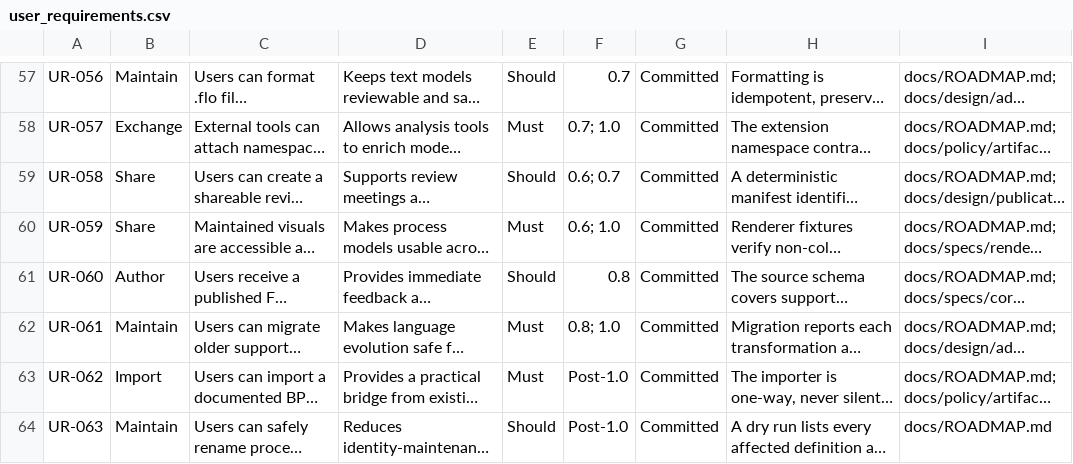
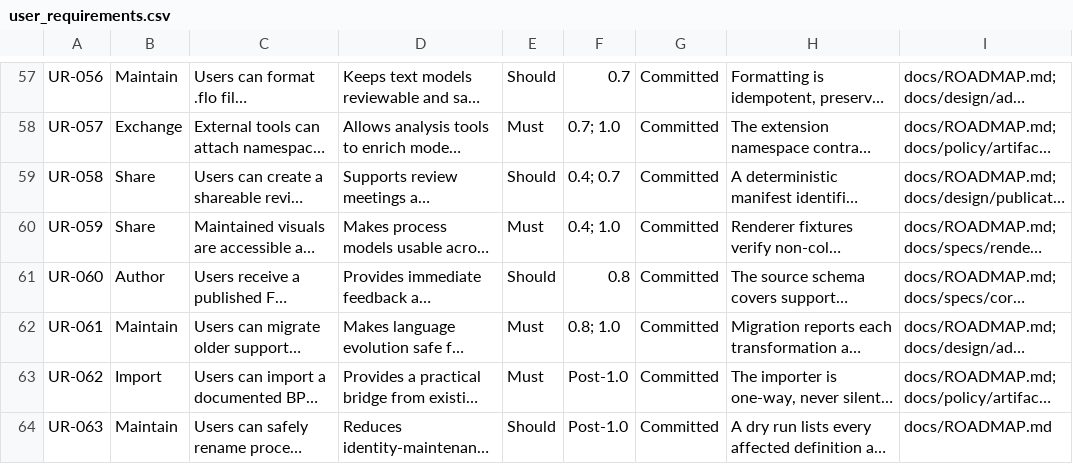
Before and after one commit to shanewilkins/FLO, a CSV file: docs/requirements/user_requirements.csv, drawn as a sheet; only a part is shown, gaps mark what is left out; long unchanged cells end in …; the diff covers the shown part only; the diff names each change by its address in the sheet, - before the commit and + after, or states it on an @@ line.

```diff
--- a/docs/requirements/user_requirements.csv
+++ b/docs/requirements/user_requirements.csv
-F59: 0.6; 0.7
+F59: 0.4; 0.7
-F60: 0.6; 1.0
+F60: 0.4; 1.0
```
Also changed, not shown: 14 edited cells elsewhere in this file, docs/requirements/executable_evidence.csv, docs/requirements/technical_requirements.csv, 28 other files.
